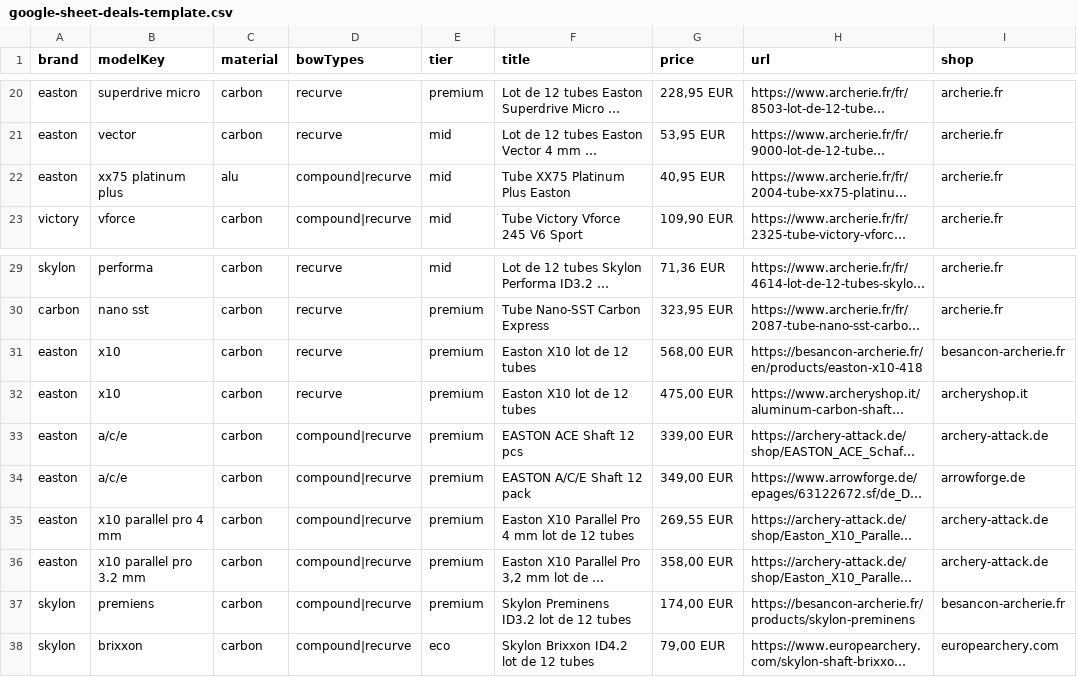
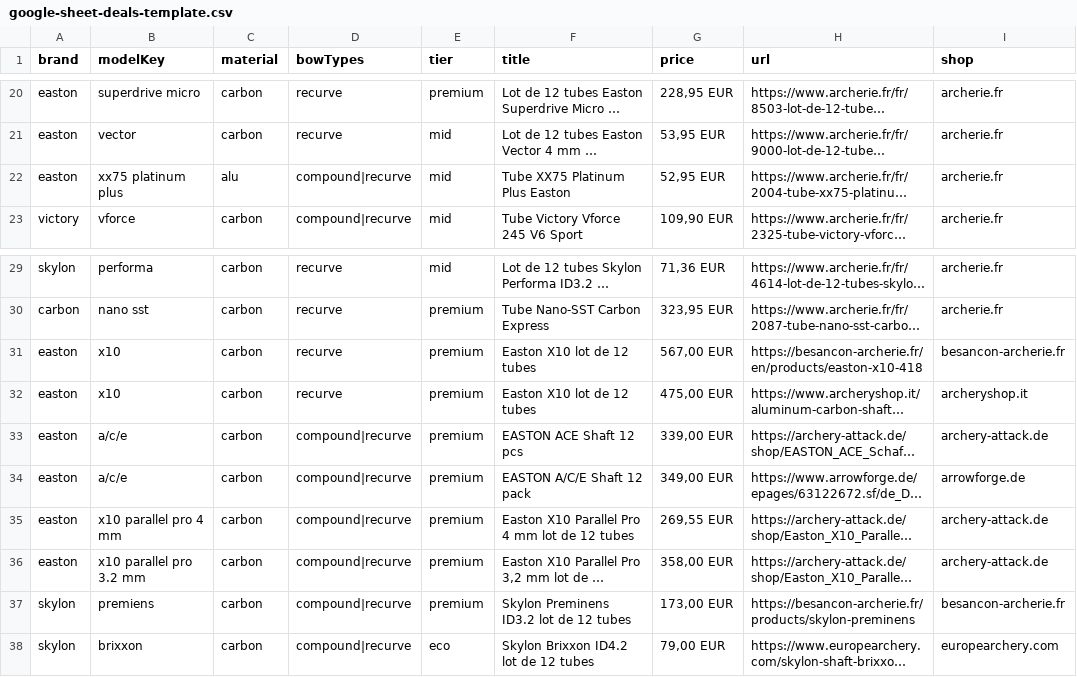
Before and after one commit to djeunit74/choix-fleches, a CSV file: google-sheet-deals-template.csv, drawn as a sheet; only a part is shown, gaps mark what is left out; long unchanged cells end in …; the diff names each change by its address in the sheet, - before the commit and + after, or states it on an @@ line.

```diff
--- a/google-sheet-deals-template.csv
+++ b/google-sheet-deals-template.csv
-G22 (price): 40,95 EUR
+G22 (price): 52,95 EUR
-G31 (price): 568,00 EUR
+G31 (price): 567,00 EUR
-G37 (price): 174,00 EUR
+G37 (price): 173,00 EUR
```
Also changed, not shown: google-sheet-deals-template.tsv, 1 other file.
